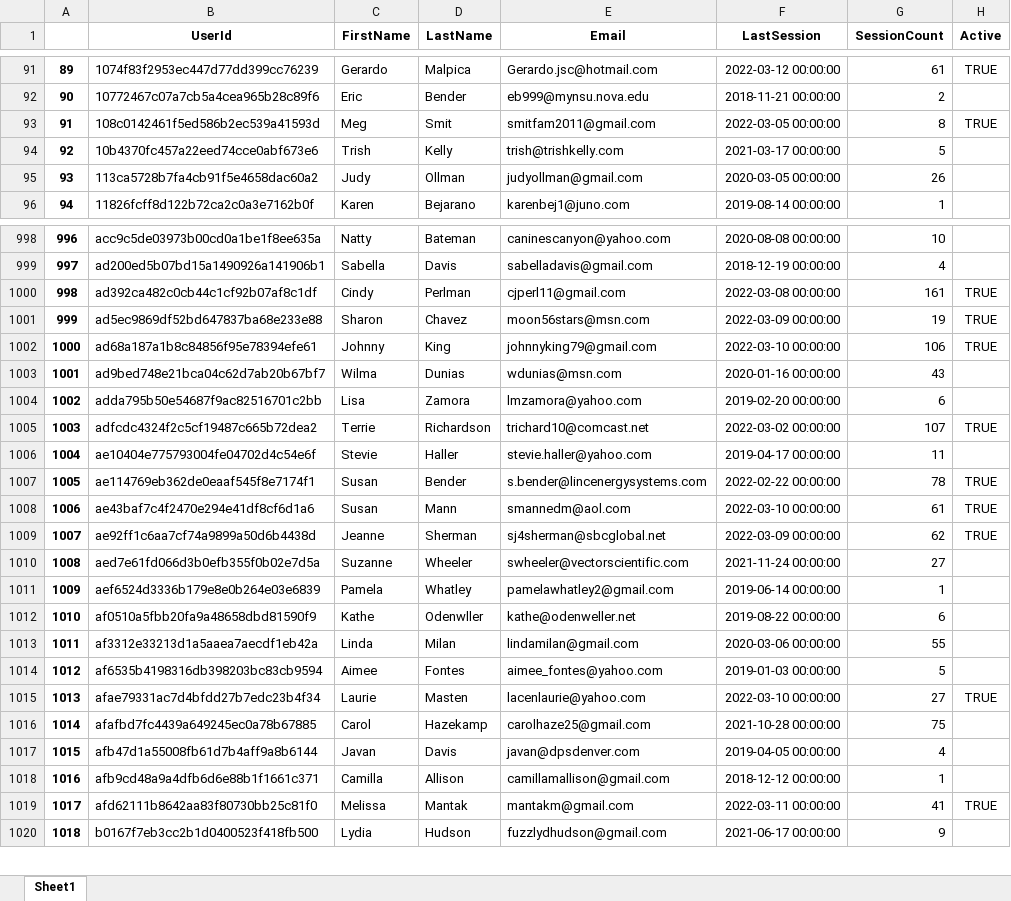
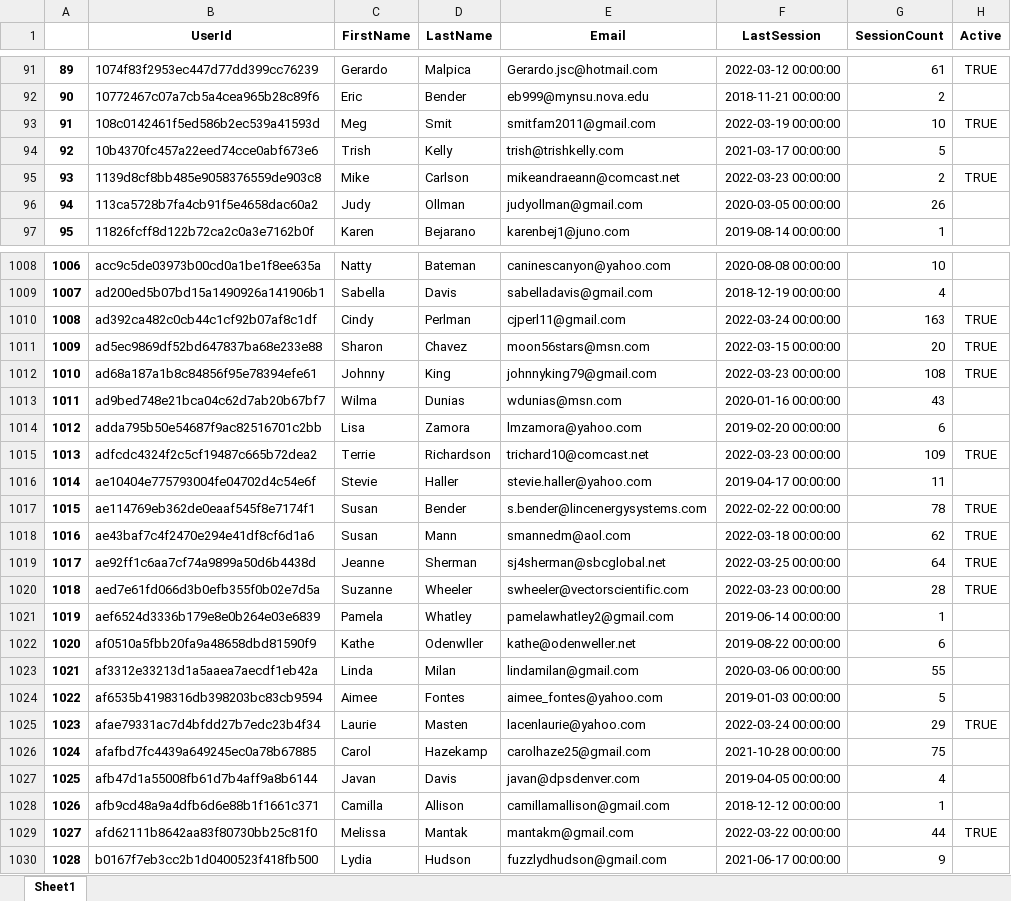
Before and after one commit to dreamscape08/OS_METRICS, an Excel workbook: Osteostrong Project/OS_Sandbox/Lakewood/LW_DATA.xlsx, sheet Sheet1, drawn as a sheet; only a part is shown, gaps mark what is left out; values as stored, in another font and other column widths than the file's, no borders; addresses are those after the commit; the diff covers the shown part only; the diff names each change by its address in the sheet, - before the commit and + after, or states it on an @@ line.

```diff
--- a/Osteostrong Project/OS_Sandbox/Lakewood/LW_DATA.xlsx (sheet Sheet1)
+++ b/Osteostrong Project/OS_Sandbox/Lakewood/LW_DATA.xlsx (sheet Sheet1)
-F93 (LastSession): 2022-03-05 00:00:00
+F93 (LastSession): 2022-03-19 00:00:00
-G93 (SessionCount): 8
+G93 (SessionCount): 10
+row 95: 93 | 1139d8cf8bb485e9058376559de903c8 | Mike | Carlson | mikeandraeann@comcast.net | 2022-03-23 00:00:00 | 2 | TRUE
@@ column A renumbered from row 96 down @@
-F1010 (LastSession): 2022-03-08 00:00:00
+F1010 (LastSession): 2022-03-24 00:00:00
-G1010 (SessionCount): 161
+G1010 (SessionCount): 163
-F1011 (LastSession): 2022-03-09 00:00:00
+F1011 (LastSession): 2022-03-15 00:00:00
-G1011 (SessionCount): 19
+G1011 (SessionCount): 20
-F1012 (LastSession): 2022-03-10 00:00:00
+F1012 (LastSession): 2022-03-23 00:00:00
-G1012 (SessionCount): 106
+G1012 (SessionCount): 108
-F1015 (LastSession): 2022-03-02 00:00:00
+F1015 (LastSession): 2022-03-23 00:00:00
-G1015 (SessionCount): 107
+G1015 (SessionCount): 109
-F1018 (LastSession): 2022-03-10 00:00:00
+F1018 (LastSession): 2022-03-18 00:00:00
-G1018 (SessionCount): 61
+G1018 (SessionCount): 62
-F1019 (LastSession): 2022-03-09 00:00:00
+F1019 (LastSession): 2022-03-25 00:00:00
-G1019 (SessionCount): 62
+G1019 (SessionCount): 64
-F1020 (LastSession): 2021-11-24 00:00:00
+F1020 (LastSession): 2022-03-23 00:00:00
-G1020 (SessionCount): 27
+G1020 (SessionCount): 28
-H1020 (Active): (empty)
+H1020 (Active): TRUE
-F1025 (LastSession): 2022-03-10 00:00:00
+F1025 (LastSession): 2022-03-24 00:00:00
-G1025 (SessionCount): 27
+G1025 (SessionCount): 29
-F1029 (LastSession): 2022-03-11 00:00:00
+F1029 (LastSession): 2022-03-22 00:00:00
-G1029 (SessionCount): 41
+G1029 (SessionCount): 44
```
Also changed, not shown: 12 added rows and 497 edited cells elsewhere in this sheet, Osteostrong Project/OS_Sandbox/DTC/DTC_DATA.xlsx, 5 other files.
